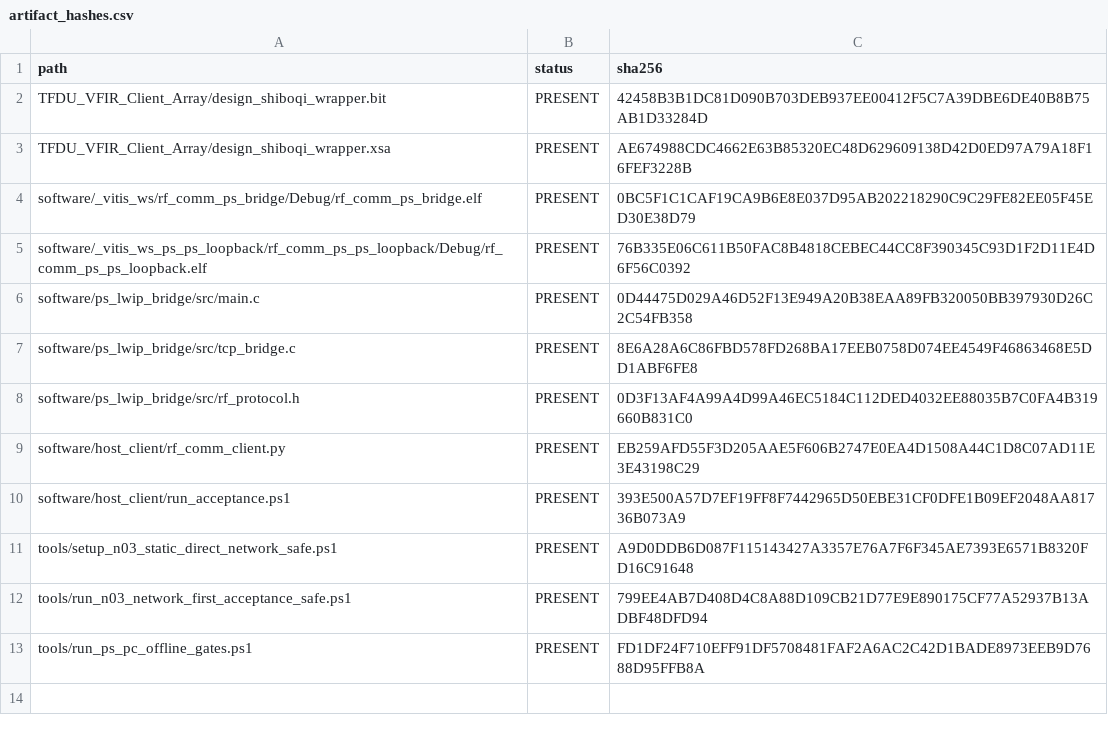
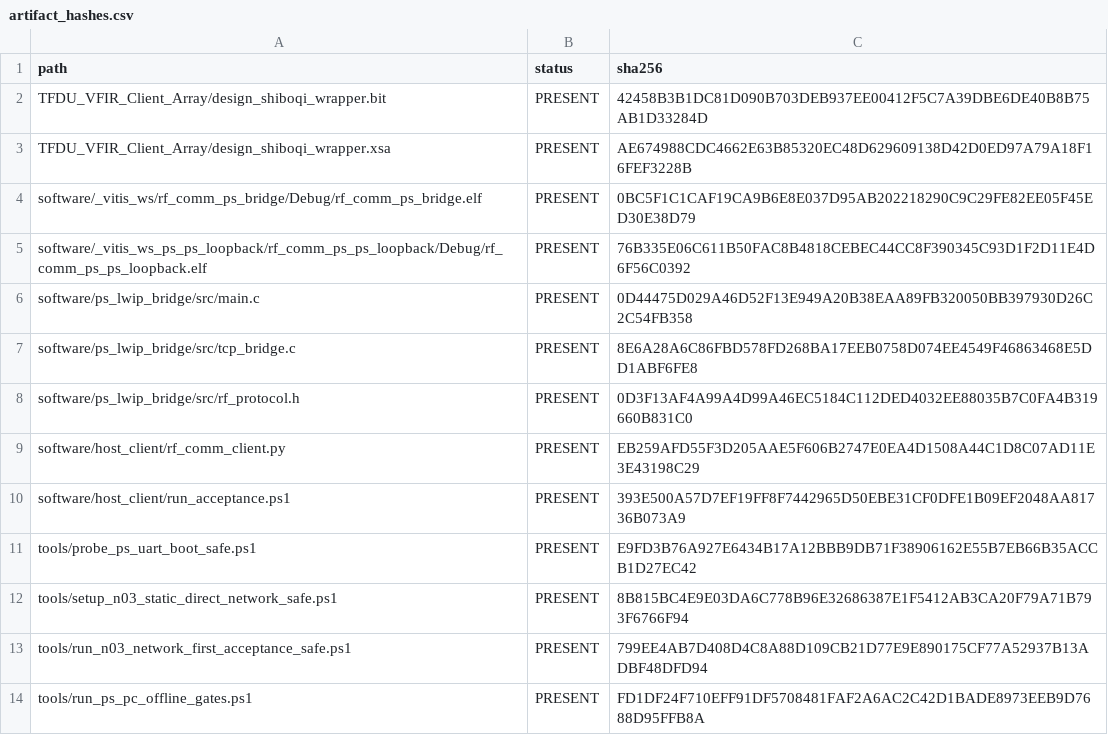
Before and after one commit to QingCai-DCF/RF_COMM, a CSV file: evidence/n03_network_first/artifact_hashes.csv, drawn as a sheet.

Commit message:
docs: update N03 preflight evidence

```diff
--- a/evidence/n03_network_first/artifact_hashes.csv
+++ b/evidence/n03_network_first/artifact_hashes.csv
@@ -10,3 +10,4 @@ software/host_client/rf_comm_client.py,PRESENT,EB259AFD55F3D205AAE5F606B2747E0EA
 software/host_client/run_acceptance.ps1,PRESENT,393E500A57D7EF19FF8F7442965D50EBE31CF0DFE1B09EF2048AA81736B073A9
-tools/setup_n03_static_direct_network_safe.ps1,PRESENT,A9D0DDB6D087F115143427A3357E76A7F6F345AE7393E6571B8320FD16C91648
+tools/probe_ps_uart_boot_safe.ps1,PRESENT,E9FD3B76A927E6434B17A12BBB9DB71F38906162E55B7EB66B35ACCB1D27EC42
+tools/setup_n03_static_direct_network_safe.ps1,PRESENT,8B815BC4E9E03DA6C778B96E32686387E1F5412AB3CA20F79A71B793F6766F94
 tools/run_n03_network_first_acceptance_safe.ps1,PRESENT,799EE4AB7D408D4C8A88D109CB21D77E9E890175CF77A52937B13ADBF48DFD94
```
Also changed, not shown: evidence/n03_network_first/N03_stage_matrix.csv, 18 other files.
